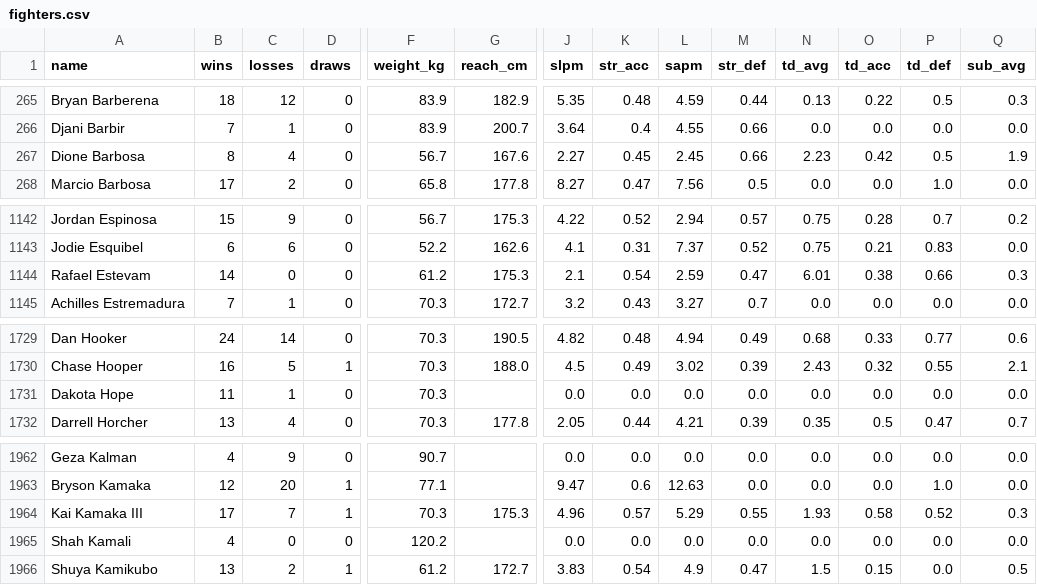
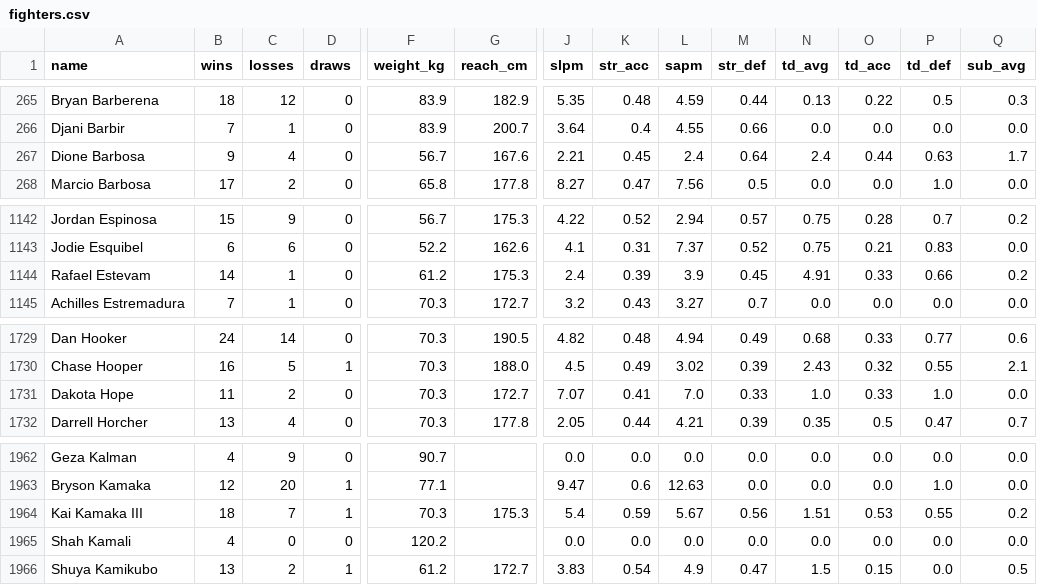
Before and after one commit to Mustafan4x/Adrenaline, a CSV file: data/fighters.csv, drawn as a sheet; only a part is shown, gaps mark what is left out; the diff covers the shown part only; the diff names each change by its address in the sheet, - before the commit and + after, or states it on an @@ line.

```diff
--- a/data/fighters.csv
+++ b/data/fighters.csv
-B267 (wins): 8
+B267 (wins): 9
-J267 (slpm): 2.27
+J267 (slpm): 2.21
-L267 (sapm): 2.45
+L267 (sapm): 2.4
-M267 (str_def): 0.66
+M267 (str_def): 0.64
-N267 (td_avg): 2.23
+N267 (td_avg): 2.4
-O267 (td_acc): 0.42
+O267 (td_acc): 0.44
-P267 (td_def): 0.5
+P267 (td_def): 0.63
-Q267 (sub_avg): 1.9
+Q267 (sub_avg): 1.7
-C1144 (losses): 0
+C1144 (losses): 1
-J1144 (slpm): 2.1
+J1144 (slpm): 2.4
-K1144 (str_acc): 0.54
+K1144 (str_acc): 0.39
-L1144 (sapm): 2.59
+L1144 (sapm): 3.9
-M1144 (str_def): 0.47
+M1144 (str_def): 0.45
-N1144 (td_avg): 6.01
+N1144 (td_avg): 4.91
-O1144 (td_acc): 0.38
+O1144 (td_acc): 0.33
-Q1144 (sub_avg): 0.3
+Q1144 (sub_avg): 0.2
-C1731 (losses): 1
+C1731 (losses): 2
-G1731 (reach_cm): (empty)
+G1731 (reach_cm): 172.7
-J1731 (slpm): 0.0
+J1731 (slpm): 7.07
-K1731 (str_acc): 0.0
+K1731 (str_acc): 0.41
-L1731 (sapm): 0.0
+L1731 (sapm): 7.0
-M1731 (str_def): 0.0
+M1731 (str_def): 0.33
-N1731 (td_avg): 0.0
+N1731 (td_avg): 1.0
-O1731 (td_acc): 0.0
+O1731 (td_acc): 0.33
-P1731 (td_def): 0.0
+P1731 (td_def): 1.0
-B1964 (wins): 17
+B1964 (wins): 18
-J1964 (slpm): 4.96
+J1964 (slpm): 5.4
-K1964 (str_acc): 0.57
+K1964 (str_acc): 0.59
-L1964 (sapm): 5.29
+L1964 (sapm): 5.67
-M1964 (str_def): 0.55
+M1964 (str_def): 0.56
-N1964 (td_avg): 1.93
+N1964 (td_avg): 1.51
-O1964 (td_acc): 0.58
+O1964 (td_acc): 0.53
-P1964 (td_def): 0.52
+P1964 (td_def): 0.55
-Q1964 (sub_avg): 0.3
+Q1964 (sub_avg): 0.2
```
Also changed, not shown: 154 edited cells elsewhere in this file, data/fights.csv, 1 other file.
